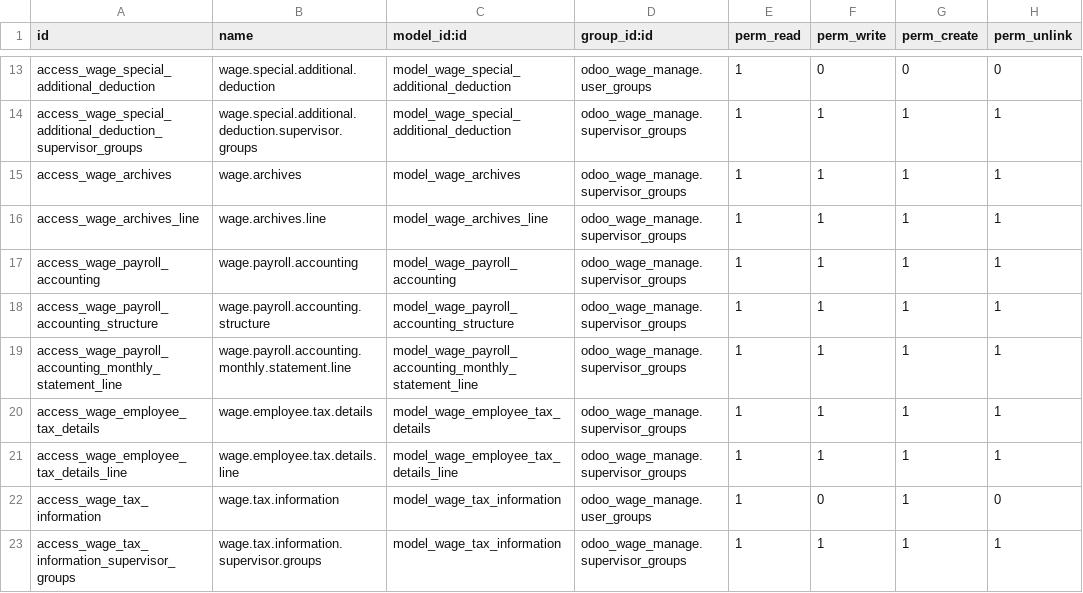
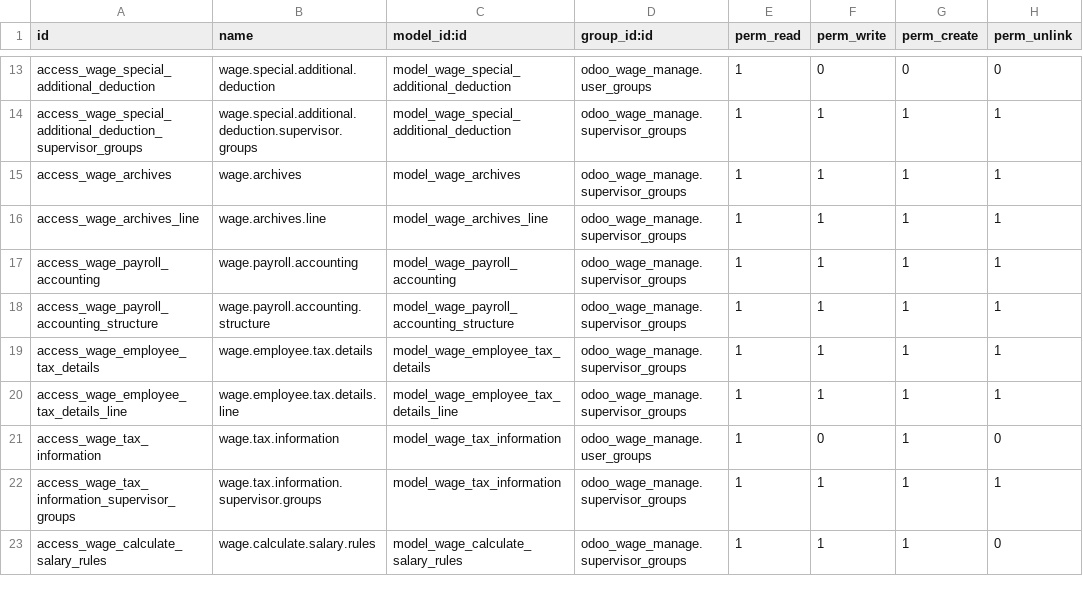
Before and after one commit to niulinlnc/odooExtModel, a CSV file: odoo_wage_manage/security/ir.model.access.csv, drawn as a sheet; only a part is shown, gaps mark what is left out; the shorter side is filled out with more unchanged rows; the diff names each change by its address in the sheet, - before the commit and + after, or states it on an @@ line.

Commit message:
整合社保模块

```diff
--- a/odoo_wage_manage/security/ir.model.access.csv
+++ b/odoo_wage_manage/security/ir.model.access.csv
-row 19: access_wage_payroll_accounting_monthly_statement_line | wage.payroll.accounting.monthly.statement.line | model_wage_payroll_accounting_monthly_statement_line | odoo_wage_manage.supervisor_groups | 1 | 1 | 1 | 1
```
